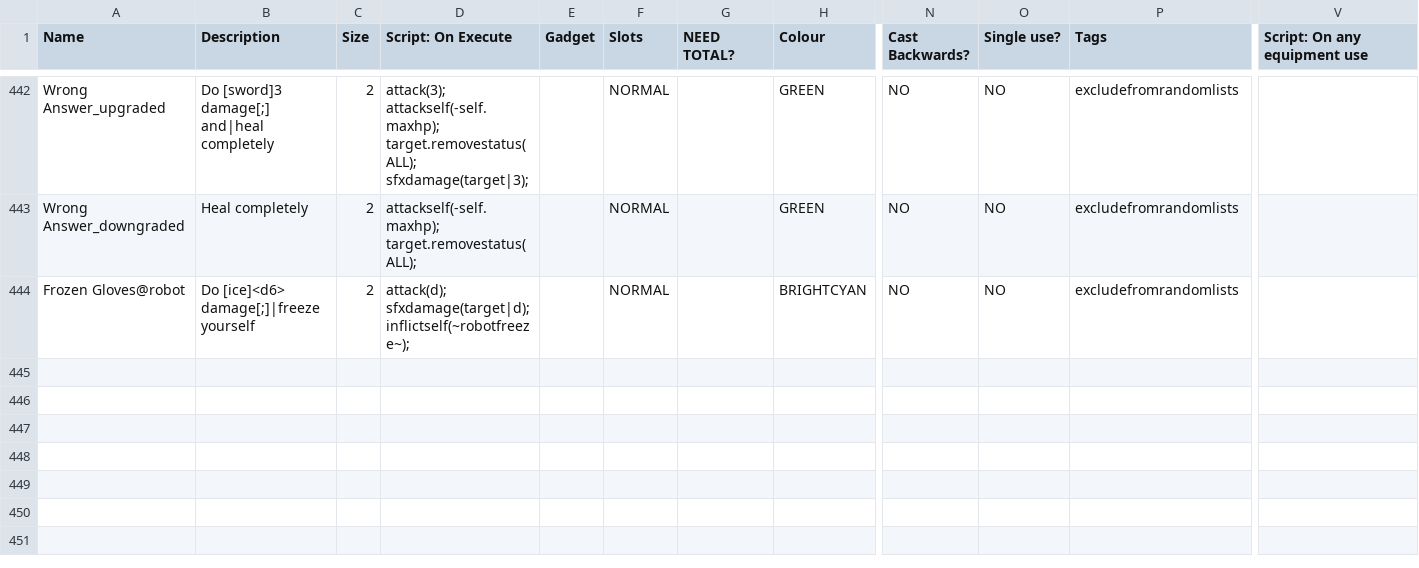
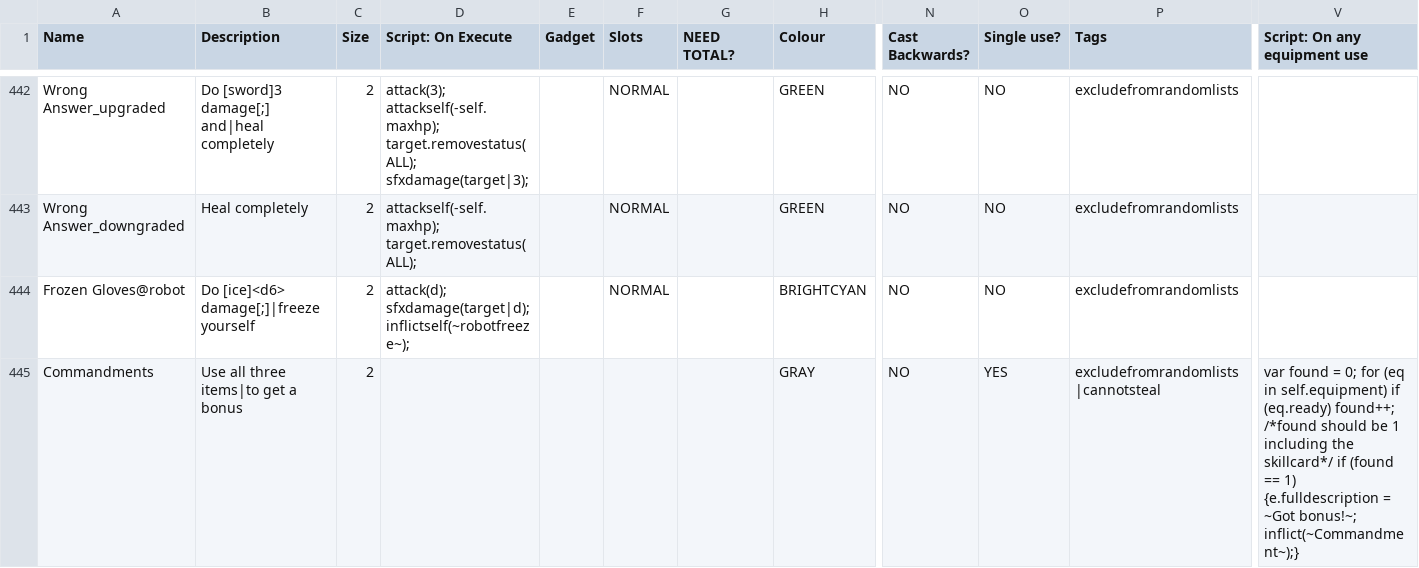
Before and after one commit to ncrecc/christmasspecial, a CSV file: _append/data/text/equipment.csv, drawn as a sheet; only a part is shown, gaps mark what is left out; rows hold the shown columns only; the diff names each change by its address in the sheet, - before the commit and + after, or states it on an @@ line.

```diff
--- a/_append/data/text/equipment.csv
+++ b/_append/data/text/equipment.csv
+row 445: Commandments | Use all three items|to get a bonus | 2 |  |  |  |  | GRAY | NO | YES | excludefromrandomlists|cannotsteal | var found = 0; for (eq in self.equipment) if (eq.ready) found++; /*found should be 1 including the skillcard*/ if (found == 1) {e.fulldescription = ~Got bonus!~; inflict(~Commandment~);}
```
Also changed, not shown: _append/data/text/statuseffects.csv.
